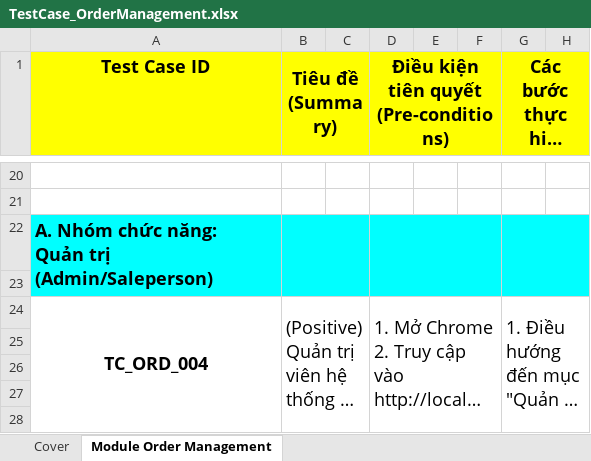
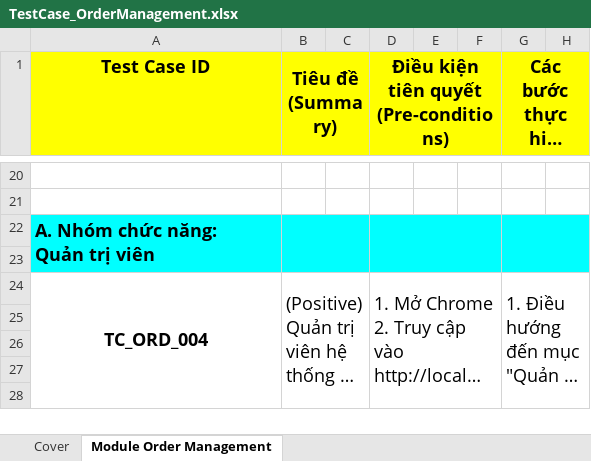
Before and after one commit to lamquang4/fullstack-vitejs-books, an Excel workbook: docs/TestCase/TestCase_OrderManagement.xlsx, sheet Module Order Management, drawn as a sheet; only a part is shown, gaps mark what is left out; long unchanged cells end in …; values as stored, in another font and other column widths than the file's, no borders; ↵ is a line break in a cell; the diff names each change by its address in the sheet, - before the commit and + after, or states it on an @@ line.

```diff
--- a/docs/TestCase/TestCase_OrderManagement.xlsx (sheet Module Order Management)
+++ b/docs/TestCase/TestCase_OrderManagement.xlsx (sheet Module Order Management)
-A22 (Test Case ID): A. Nhóm chức năng: ↵ Quản trị (Admin/Saleperson)
+A22 (Test Case ID): A. Nhóm chức năng: ↵ Quản trị viên
```
Also changed, not shown: docs/Test Report.xlsx, 2 other files.
